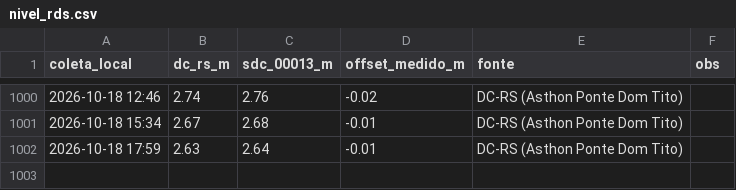
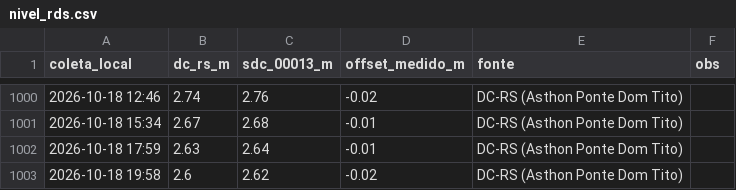
Before and after one commit to jonevaldorech-spec/alerta-cheia-riodosul, a CSV file: dados/nivel_rds.csv, drawn as a sheet; only a part is shown, gaps mark what is left out; the diff names each change by its address in the sheet, - before the commit and + after, or states it on an @@ line.

```diff
--- a/dados/nivel_rds.csv
+++ b/dados/nivel_rds.csv
+row 1003: 2026-10-18 19:58 | 2.6 | 2.62 | -0.02 | DC-RS (Asthon Ponte Dom Tito)
```
Also changed, not shown: dados/barragens.csv, dados/kanitz.csv, 4 other files.
